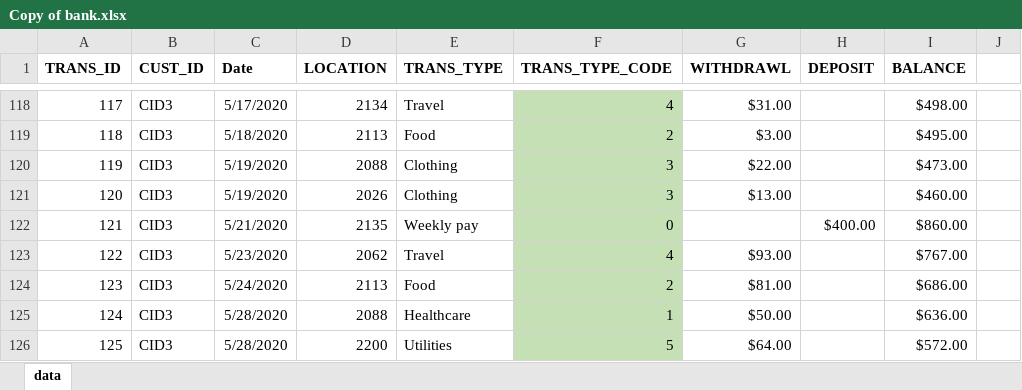
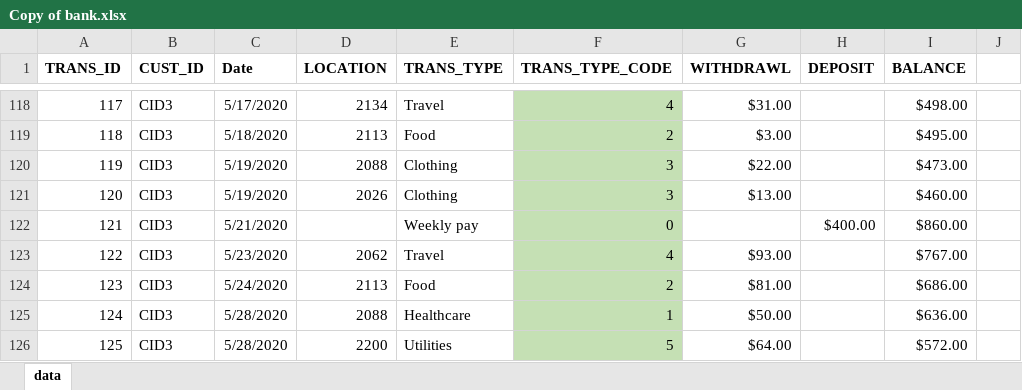
Before and after one commit to swarnim-madan/PACE-Project, an Excel workbook: Group 17/files/Copy of bank.xlsx, sheet data, drawn as a sheet; only a part is shown, gaps mark what is left out; values as stored, in another font and other column widths than the file's, no borders; conditional formats not drawn; the diff covers the shown part only; the diff names each change by its address in the sheet, - before the commit and + after, or states it on an @@ line.

```diff
--- a/Group 17/files/Copy of bank.xlsx (sheet data)
+++ b/Group 17/files/Copy of bank.xlsx (sheet data)
-D122 (LOCATION): 2135
+D122 (LOCATION): (empty)
```
Also changed, not shown: 50 added rows and 23 edited cells elsewhere in this sheet.
